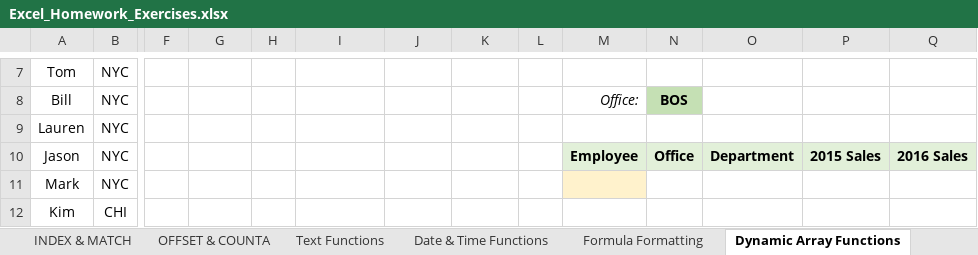
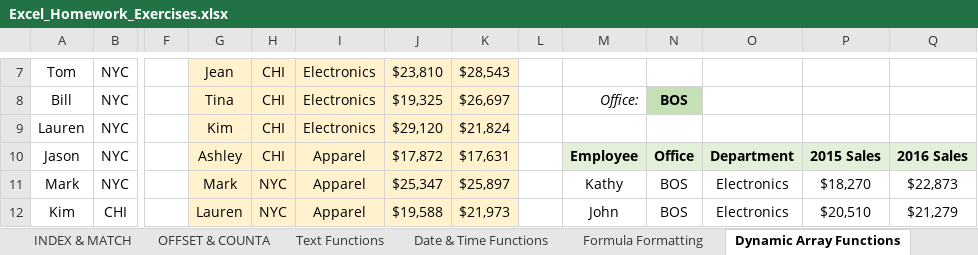
Before and after one commit to SitiAminatus/ExcelFormula, an Excel workbook: Excel_Homework_Exercises.xlsx, sheet Dynamic Array Functions, drawn as a sheet; only a part is shown, gaps mark what is left out; values as stored, in another font and other column widths than the file's, no borders; charts and pictures not drawn; the diff covers the shown part only; the diff names each change by its address in the sheet, - before the commit and + after, or states it on an @@ line.

```diff
--- a/Excel_Homework_Exercises.xlsx (sheet Dynamic Array Functions)
+++ b/Excel_Homework_Exercises.xlsx (sheet Dynamic Array Functions)
-G7:K12 fill: none
+G7:K12 fill: #FFF2CC
-G7: (empty)
+G7: Jean
-H7:H10: (empty)
+H7:H10: CHI
-I7:I9: (empty)
+I7:I9: Electronics
-J7: (empty)
+J7: $23,810
-K7: (empty)
+K7: $28,543
-G8: (empty)
+G8: Tina
-J8: (empty)
+J8: $19,325
-K8: (empty)
+K8: $26,697
-G9: (empty)
+G9: Kim
-J9: (empty)
+J9: $29,120
-K9: (empty)
+K9: $21,824
-G10: (empty)
+G10: Ashley
-I10:I12: (empty)
+I10:I12: Apparel
-J10: (empty)
+J10: $17,872
-K10: (empty)
+K10: $17,631
-G11: (empty)
+G11: Mark
-H11:H12: (empty)
+H11:H12: NYC
-J11: (empty)
+J11: $25,347
-K11: (empty)
+K11: $25,897
-M11: (empty)
+M11: Kathy
-M11 fill: #FFF2CC
+M11 fill: none
-N11:N12: (empty)
+N11:N12: BOS
-O11:O12: (empty)
+O11:O12: Electronics
-P11: (empty)
+P11: $18,270
-Q11: (empty)
+Q11: $22,873
-G12: (empty)
+G12: Lauren
-J12: (empty)
+J12: $19,588
-K12: (empty)
+K12: $21,973
-M12: (empty)
+M12: John
-P12: (empty)
+P12: $20,510
-Q12: (empty)
+Q12: $21,279
```
Also changed, not shown: 3 added rows, 50 edited cells and cell formats elsewhere in this sheet, sheet Date & Time Functions, 1 other file.
